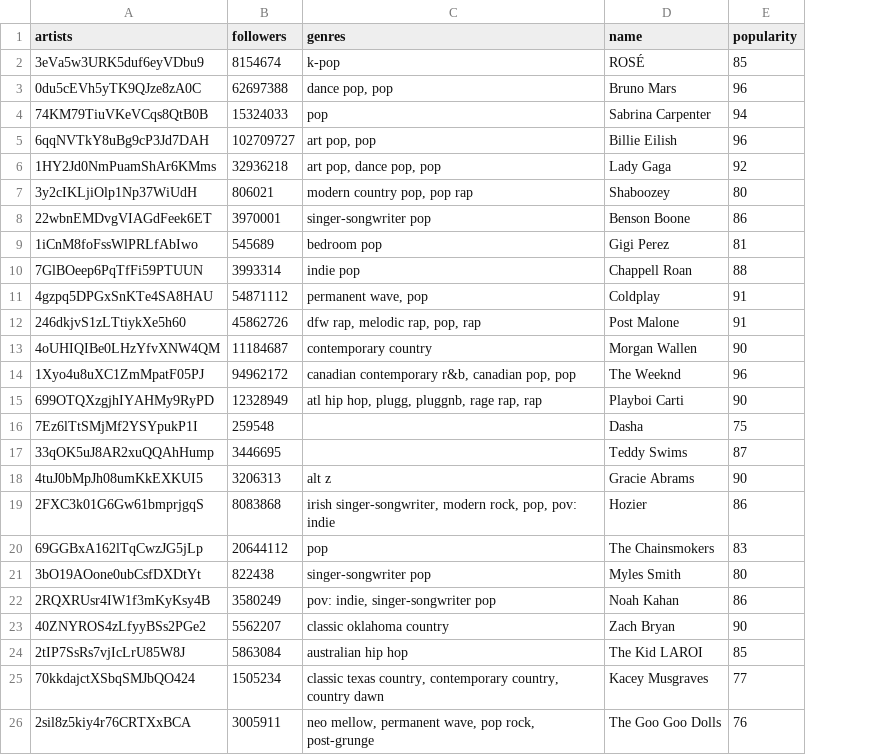
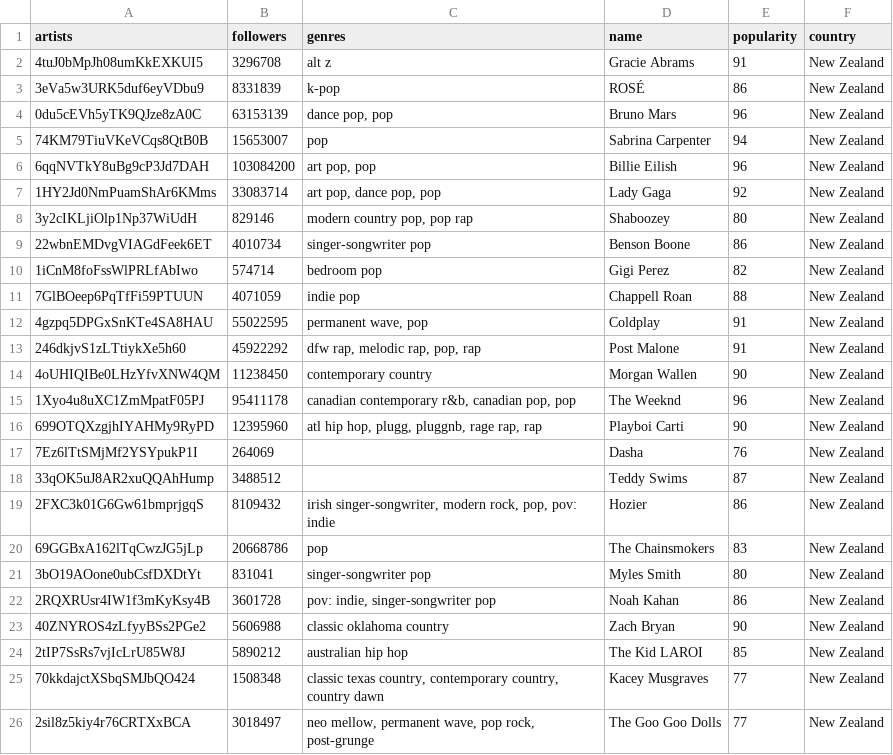
Before and after one commit to celineozkaya/analyse-spotify, a CSV file: data/artists/artists_oceania.csv, drawn as a sheet; only a part is shown; removed rows and columns are numbered as before the commit, all else as after; the diff covers the shown part only; the diff names each change by its address in the sheet, - before the commit and + after, or states it on an @@ line.

```diff
--- a/data/artists/artists_oceania.csv
+++ b/data/artists/artists_oceania.csv
+column F (country), rows 3-26: all New Zealand
+row 2: 4tuJ0bMpJh08umKkEXKUI5 | 3296708 | alt z | Gracie Abrams | 91 | New Zealand
-B3 (followers): 8154674
+B3 (followers): 8331839
-E3 (popularity): 85
+E3 (popularity): 86
-B4 (followers): 62697388
+B4 (followers): 63153139
-B5 (followers): 15324033
+B5 (followers): 15653007
-B6 (followers): 102709727
+B6 (followers): 103084200
-B7 (followers): 32936218
+B7 (followers): 33083714
-B8 (followers): 806021
+B8 (followers): 829146
-B9 (followers): 3970001
+B9 (followers): 4010734
-B10 (followers): 545689
+B10 (followers): 574714
-E10 (popularity): 81
+E10 (popularity): 82
-B11 (followers): 3993314
+B11 (followers): 4071059
-B12 (followers): 54871112
+B12 (followers): 55022595
-B13 (followers): 45862726
+B13 (followers): 45922292
-B14 (followers): 11184687
+B14 (followers): 11238450
-B15 (followers): 94962172
+B15 (followers): 95411178
-B16 (followers): 12328949
+B16 (followers): 12395960
-B17 (followers): 259548
+B17 (followers): 264069
-E17 (popularity): 75
+E17 (popularity): 76
-B18 (followers): 3446695
+B18 (followers): 3488512
-row 18: 4tuJ0bMpJh08umKkEXKUI5 | 3206313 | alt z | Gracie Abrams | 90
-B19 (followers): 8083868
+B19 (followers): 8109432
-B20 (followers): 20644112
+B20 (followers): 20668786
-B21 (followers): 822438
+B21 (followers): 831041
-B22 (followers): 3580249
+B22 (followers): 3601728
-B23 (followers): 5562207
+B23 (followers): 5606988
-B24 (followers): 5863084
+B24 (followers): 5890212
-B25 (followers): 1505234
+B25 (followers): 1508348
-B26 (followers): 3005911
+B26 (followers): 3018497
-E26 (popularity): 76
+E26 (popularity): 77
```
Also changed, not shown: 12 added rows and 18 edited cells elsewhere in this file, data/artists/artists_africa.csv, data/artists/artists_europe.csv, 8 other files.
